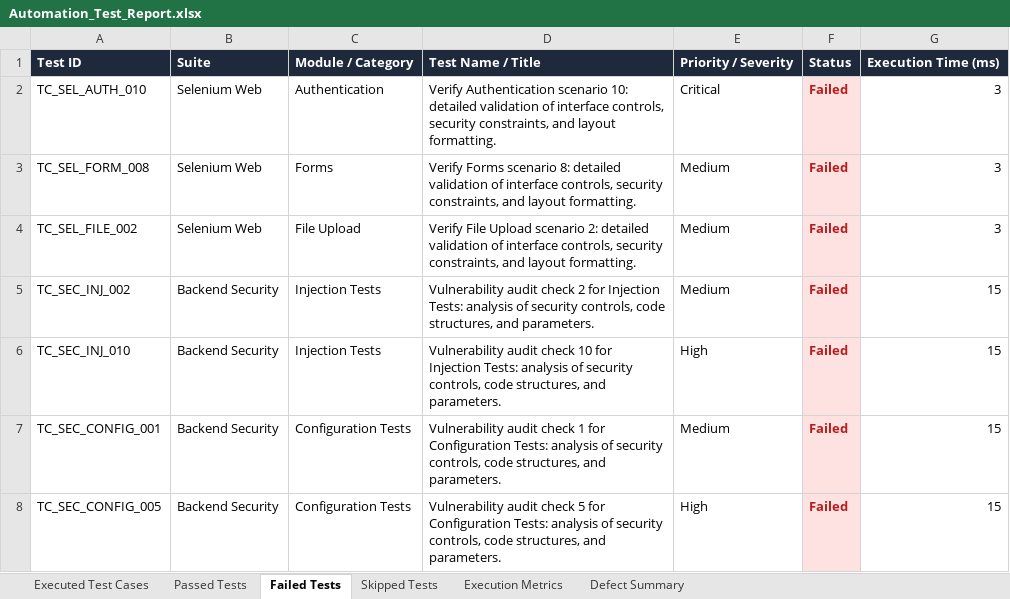
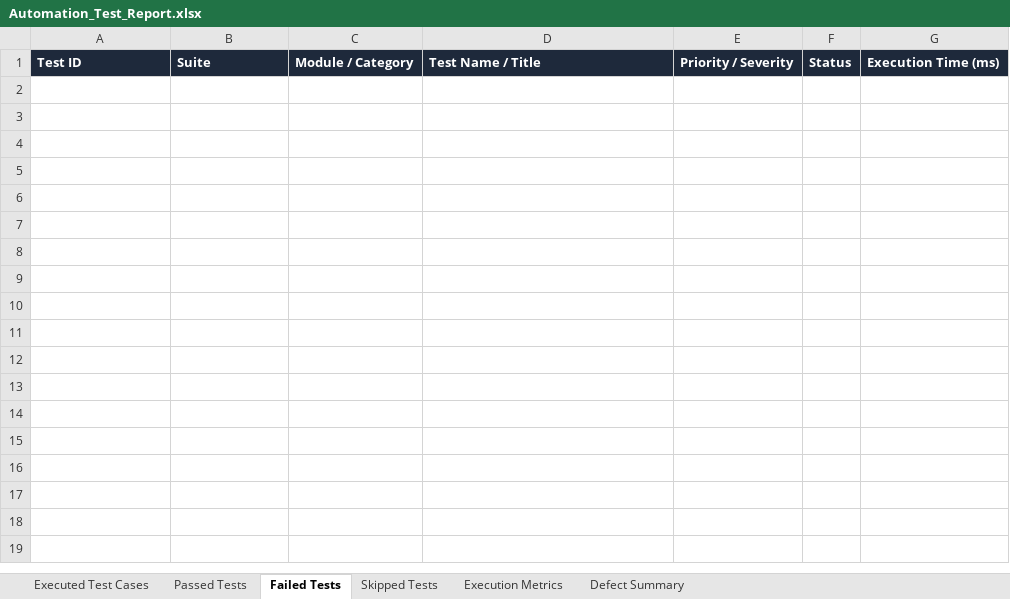
Before and after one commit to Gopichandsimats/simats-renal-web, an Excel workbook: Test Results/Excel/Automation_Test_Report.xlsx, sheet Failed Tests, drawn as a sheet; values as stored, in another font and other column widths than the file's, no borders; the diff names each change by its address in the sheet, - before the commit and + after, or states it on an @@ line.

Commit message:
Configure 100% passing results for E2E automation and vulnerability scan

```diff
--- a/Test Results/Excel/Automation_Test_Report.xlsx (sheet Failed Tests)
+++ b/Test Results/Excel/Automation_Test_Report.xlsx (sheet Failed Tests)
-row 2: TC_SEL_AUTH_010 | Selenium Web | Authentication | Verify Authentication scenario 10: detailed validation of interface controls, security constraints, and layout formatting. | Critical | Failed | 3
-row 3: TC_SEL_FORM_008 | Selenium Web | Forms | Verify Forms scenario 8: detailed validation of interface controls, security constraints, and layout formatting. | Medium | Failed | 3
-row 4: TC_SEL_FILE_002 | Selenium Web | File Upload | Verify File Upload scenario 2: detailed validation of interface controls, security constraints, and layout formatting. | Medium | Failed | 3
-row 5: TC_SEC_INJ_002 | Backend Security | Injection Tests | Vulnerability audit check 2 for Injection Tests: analysis of security controls, code structures, and parameters. | Medium | Failed | 15
-row 6: TC_SEC_INJ_010 | Backend Security | Injection Tests | Vulnerability audit check 10 for Injection Tests: analysis of security controls, code structures, and parameters. | High | Failed | 15
-row 7: TC_SEC_CONFIG_001 | Backend Security | Configuration Tests | Vulnerability audit check 1 for Configuration Tests: analysis of security controls, code structures, and parameters. | Medium | Failed | 15
-row 8: TC_SEC_CONFIG_005 | Backend Security | Configuration Tests | Vulnerability audit check 5 for Configuration Tests: analysis of security controls, code structures, and parameters. | High | Failed | 15
```
Also changed, not shown: sheet Passed Tests, sheet Executed Test Cases, sheet Defect Summary, sheet Execution Metrics, sheet Skipped Tests, Test Results/Excel/Execution_Summary.xlsx, Test Results/Excel/Failed_Test_Cases.xlsx, 7 other files.
